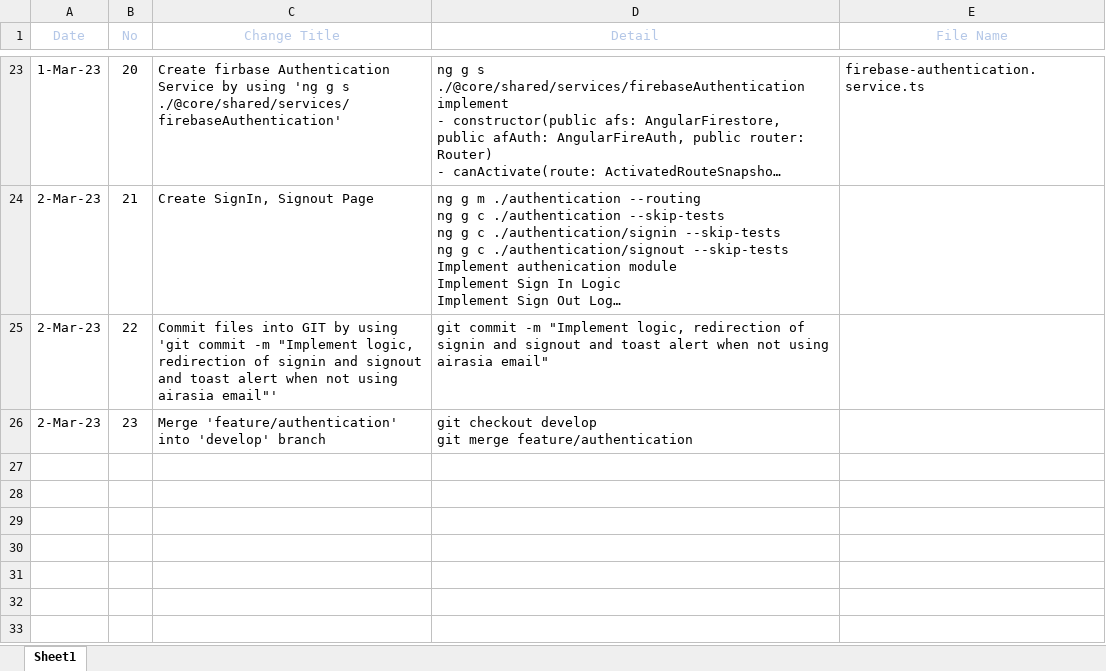
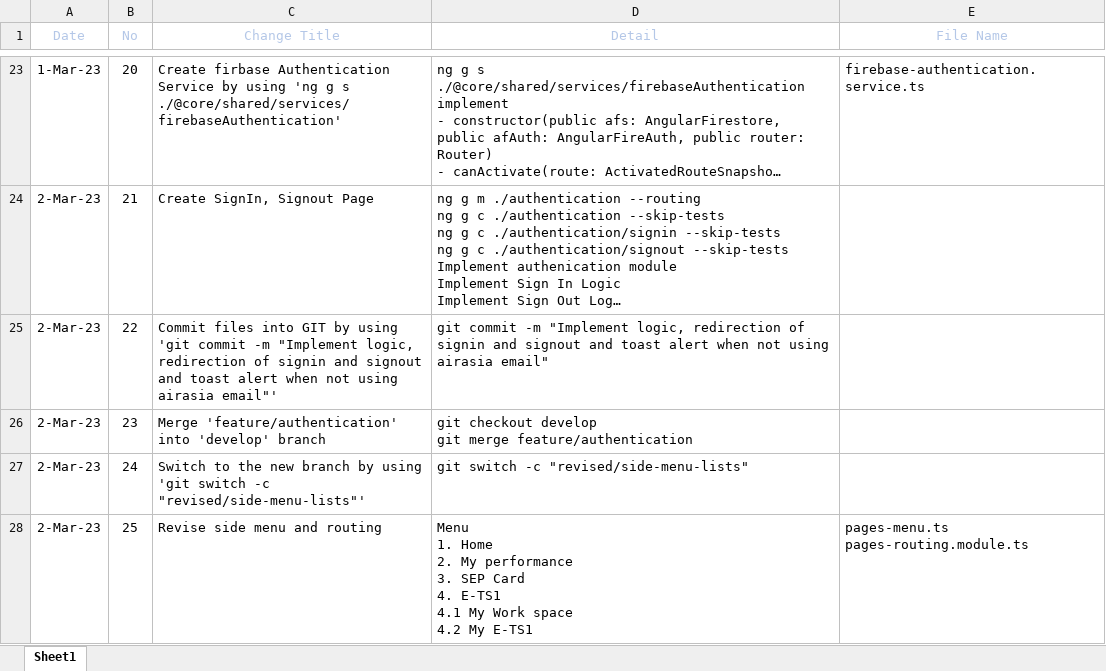
Before and after one commit to tenith/redCenter, an Excel workbook: projectHistory.xlsx, sheet Sheet1, drawn as a sheet; only a part is shown, gaps mark what is left out; long unchanged cells end in …; values as stored, in another font and other column widths than the file's, no borders; conditional formats and table styles not drawn; ↵ is a line break in a cell; the diff names each change by its address in the sheet, - before the commit and + after, or states it on an @@ line.

Commit message:
Revise side menu (Home, My performance, SEP Card, E-TS1) and revise pages-routing

```diff
--- a/projectHistory.xlsx (sheet Sheet1)
+++ b/projectHistory.xlsx (sheet Sheet1)
+row 27: 2-Mar-23 | 24 | Switch to the new branch by using 'git switch -c "revised/side-menu-lists"' | git switch -c "revised/side-menu-lists"
+row 28: 2-Mar-23 | 25 | Revise side menu and routing | Menu ↵ 1. Home ↵ 2. My performance ↵ 3. SEP Card ↵ 4. E-TS1 ↵ 4.1 My Work space ↵ 4.2 My E-TS1 | pages-menu.ts ↵ pages-routing.module.ts
```
Also changed, not shown: 2 other files.
